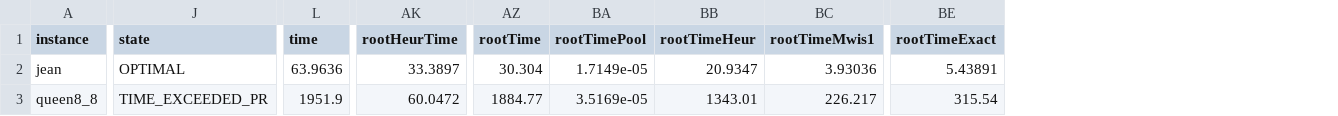
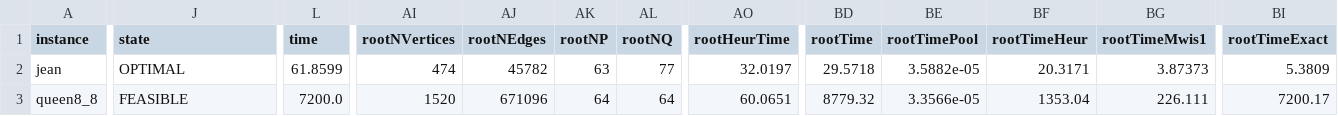
Before and after one commit to maurolucci/dpcp, a CSV file: experiments/exp12/stats12.csv, drawn as a sheet; only a part is shown, gaps mark what is left out; addresses are those after the commit; the diff covers the shown part only; the diff names each change by its address in the sheet, - before the commit and + after, or states it on an @@ line.

```diff
--- a/experiments/exp12/stats12.csv
+++ b/experiments/exp12/stats12.csv
+column AI (rootNVertices), rows 2-3: 474 | 1520
+column AJ (rootNEdges), rows 2-3: 45782 | 671096
+column AK (rootNP), rows 2-3: 63 | 64
+column AL (rootNQ), rows 2-3: 77 | 64
-L2 (time): 63.9636
+L2 (time): 61.8599
-AO2 (rootHeurTime): 33.3897
+AO2 (rootHeurTime): 32.0197
-BD2 (rootTime): 30.304
+BD2 (rootTime): 29.5718
-BE2 (rootTimePool): 1.7149e-05
+BE2 (rootTimePool): 3.5882e-05
-BF2 (rootTimeHeur): 20.9347
+BF2 (rootTimeHeur): 20.3171
-BG2 (rootTimeMwis1): 3.93036
+BG2 (rootTimeMwis1): 3.87373
-BI2 (rootTimeExact): 5.43891
+BI2 (rootTimeExact): 5.3809
-J3 (state): TIME_EXCEEDED_PR
+J3 (state): FEASIBLE
-L3 (time): 1951.9
+L3 (time): 7200.0
-AO3 (rootHeurTime): 60.0472
+AO3 (rootHeurTime): 60.0651
-BD3 (rootTime): 1884.77
+BD3 (rootTime): 8779.32
-BE3 (rootTimePool): 3.5169e-05
+BE3 (rootTimePool): 3.3566e-05
-BF3 (rootTimeHeur): 1343.01
+BF3 (rootTimeHeur): 1353.04
-BG3 (rootTimeMwis1): 226.217
+BG3 (rootTimeMwis1): 226.111
-BI3 (rootTimeExact): 315.54
+BI3 (rootTimeExact): 7200.17
```
Also changed, not shown: 162 edited cells elsewhere in this file, experiments/exp10/stats10.csv, experiments/exp7/stats7.csv.
